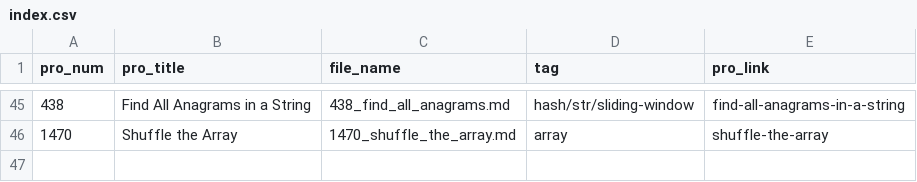
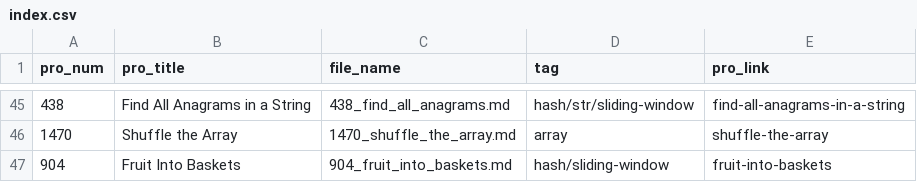
Before and after one commit to Justin900429/leetcode, a CSV file: index.csv, drawn as a sheet; only a part is shown, gaps mark what is left out.

```diff
--- a/index.csv
+++ b/index.csv
@@ -46 +46,2 @@ pro_num,pro_title,file_name,tag,pro_link
 1470,Shuffle the Array,1470_shuffle_the_array.md,array,shuffle-the-array
+904,Fruit Into Baskets,904_fruit_into_baskets.md,hash/sliding-window,fruit-into-baskets
```
Also changed, not shown: 1 other file.
